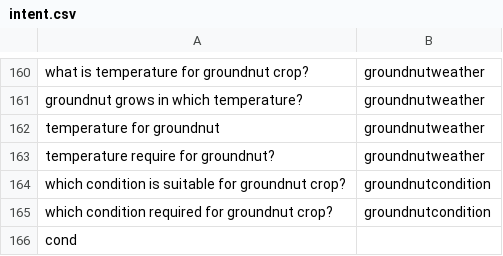
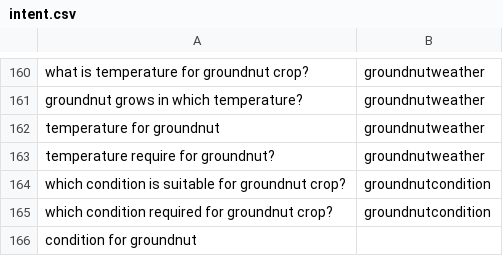
Before and after one commit to reflectstars/NLP-ANN-Agriculture-Chatbot, a CSV file: datasets/intent.csv, drawn as a sheet; only a part is shown, gaps mark what is left out.

```diff
--- a/datasets/intent.csv
+++ b/datasets/intent.csv
@@ -165,2 +165,2 @@ which condition is suitable for groundnut crop?,groundnutcondition
 which condition required for groundnut crop?,groundnutcondition
-cond
+condition for groundnut
```
